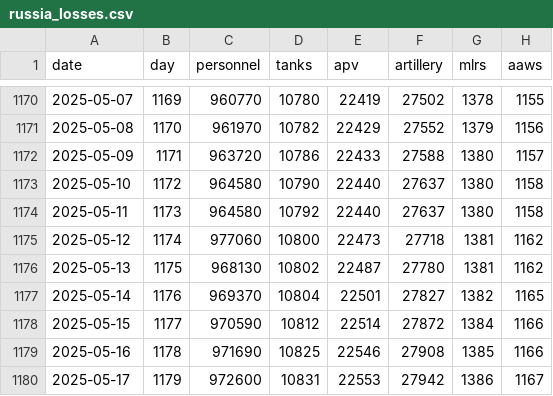
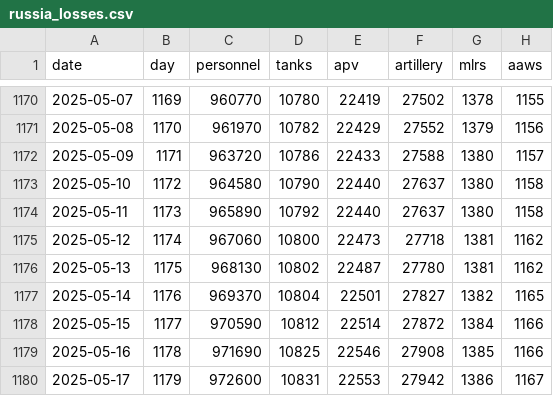
Before and after one commit to romansverdan/russian-Losses-in-Ukraine, a CSV file: data/russia_losses.csv, drawn as a sheet; only a part is shown, gaps mark what is left out; the diff names each change by its address in the sheet, - before the commit and + after, or states it on an @@ line.

Commit message:
data fix

```diff
--- a/data/russia_losses.csv
+++ b/data/russia_losses.csv
-C1174 (personnel): 964580
+C1174 (personnel): 965890
-C1175 (personnel): 977060
+C1175 (personnel): 967060
```
